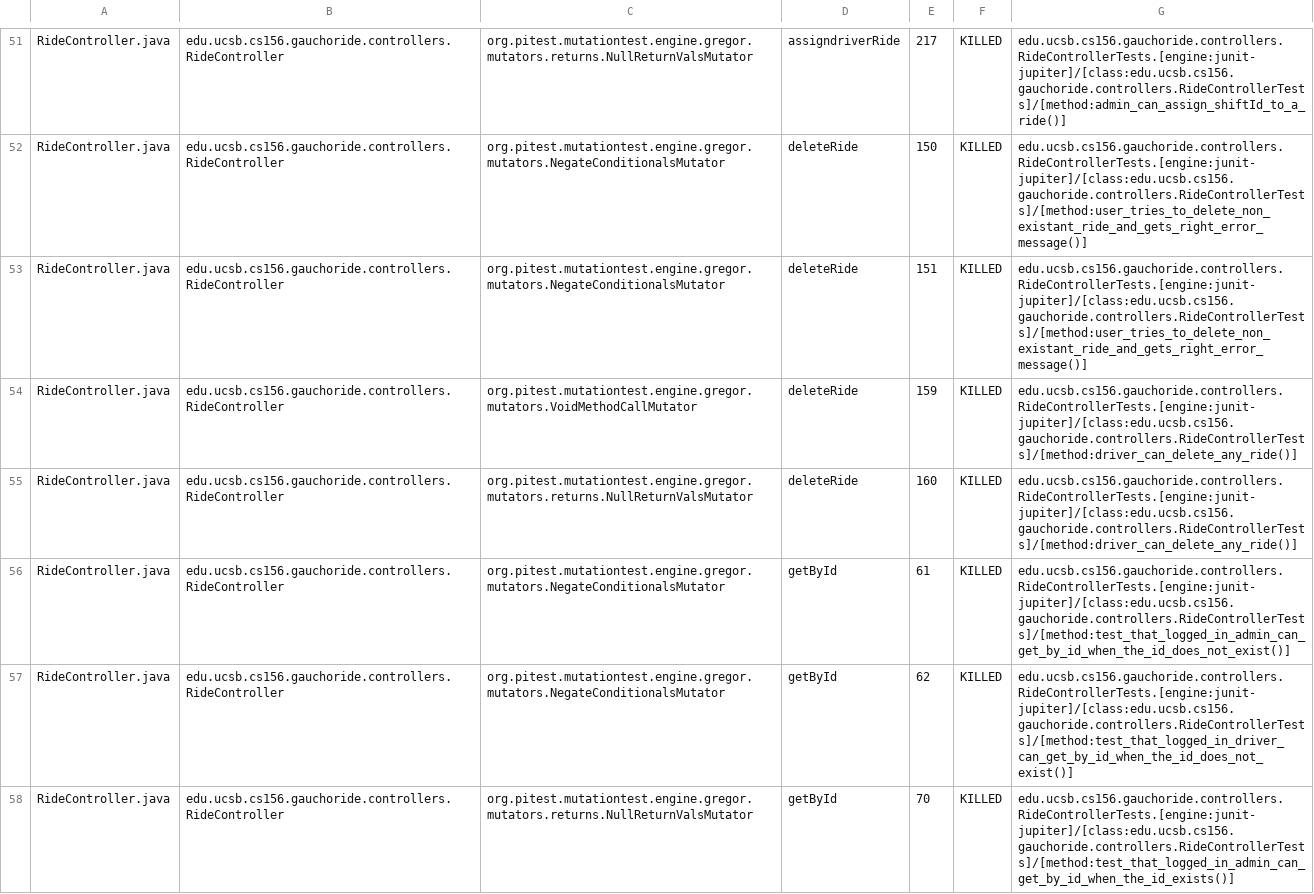
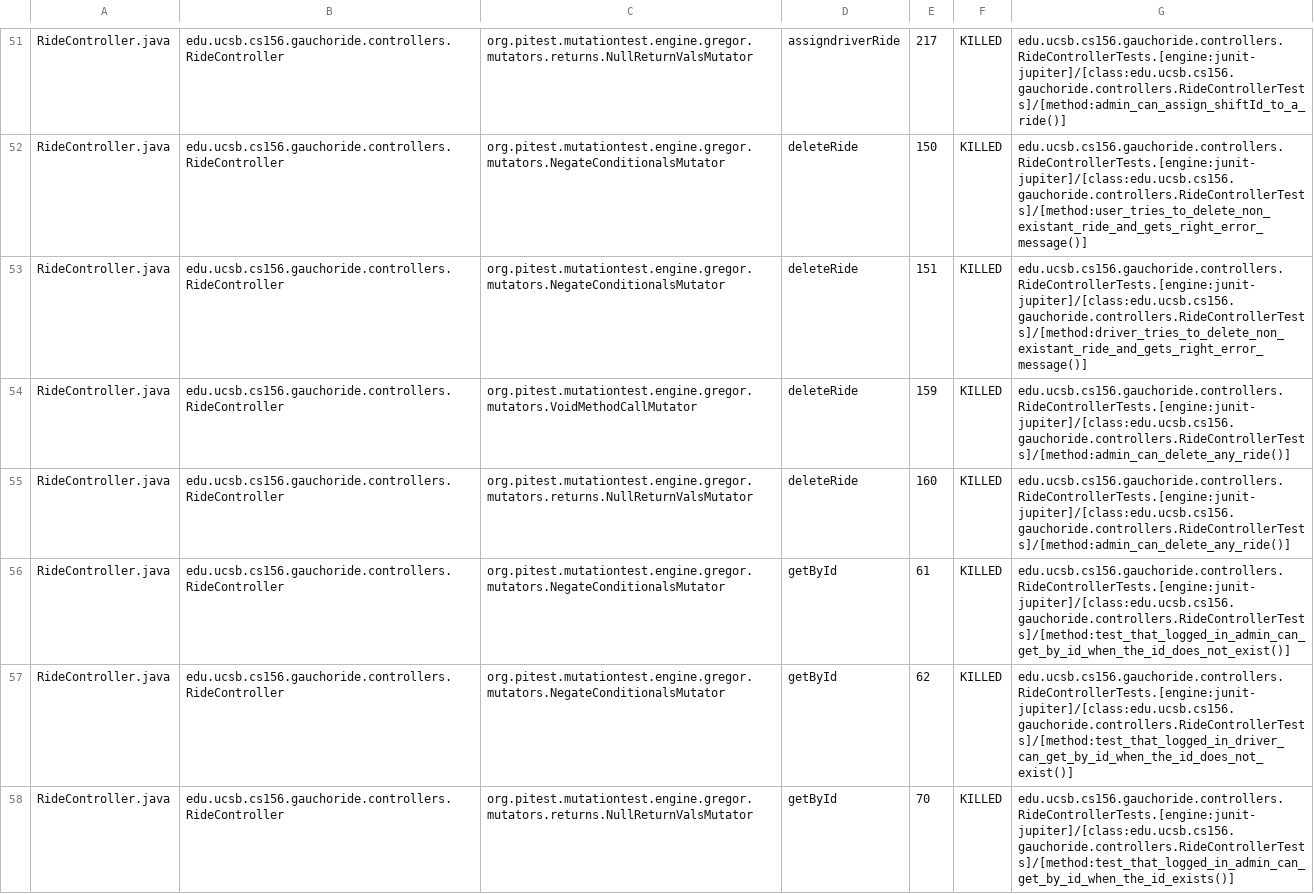
Before and after one commit to ucsb-cs156-s24/proj-gauchoride-s24-5pm-8, a CSV file: prs/24/pitest/mutations.csv, drawn as a sheet; only a part is shown, gaps mark what is left out; the diff covers the shown part only.

Commit message:
Deploying to gh-pages from @ ucsb-cs156-s24/proj-gauchoride-s24-5pm-8@f44114d5a028a553bf4d586581ee38ef6b925d1a 🚀

```diff
--- a/prs/24/pitest/mutations.csv
+++ b/prs/24/pitest/mutations.csv
@@ -52,5 +52,5 @@ RideController.java,edu.ucsb.cs156.gauchoride.controllers.RideController,org.pit
 RideController.java,edu.ucsb.cs156.gauchoride.controllers.RideController,org.pitest.mutationtest.engine.gregor.mutators.NegateConditionalsMutator,deleteRide,150,KILLED,edu.ucsb.cs156.gauchoride.controllers.RideControllerTests.[engine:junit-jupiter]/[class:edu.ucsb.cs156.gauchoride.controllers.RideControllerTests]/[method:user_tries_to_delete_non_existant_ride_and_gets_right_error_message()]
-RideController.java,edu.ucsb.cs156.gauchoride.controllers.RideController,org.pitest.mutationtest.engine.gregor.mutators.NegateConditionalsMutator,deleteRide,151,KILLED,edu.ucsb.cs156.gauchoride.controllers.RideControllerTests.[engine:junit-jupiter]/[class:edu.ucsb.cs156.gauchoride.controllers.RideControllerTests]/[method:user_tries_to_delete_non_existant_ride_and_gets_right_error_message()]
-RideController.java,edu.ucsb.cs156.gauchoride.controllers.RideController,org.pitest.mutationtest.engine.gregor.mutators.VoidMethodCallMutator,deleteRide,159,KILLED,edu.ucsb.cs156.gauchoride.controllers.RideControllerTests.[engine:junit-jupiter]/[class:edu.ucsb.cs156.gauchoride.controllers.RideControllerTests]/[method:driver_can_delete_any_ride()]
-RideController.java,edu.ucsb.cs156.gauchoride.controllers.RideController,org.pitest.mutationtest.engine.gregor.mutators.returns.NullReturnValsMutator,deleteRide,160,KILLED,edu.ucsb.cs156.gauchoride.controllers.RideControllerTests.[engine:junit-jupiter]/[class:edu.ucsb.cs156.gauchoride.controllers.RideControllerTests]/[method:driver_can_delete_any_ride()]
+RideController.java,edu.ucsb.cs156.gauchoride.controllers.RideController,org.pitest.mutationtest.engine.gregor.mutators.NegateConditionalsMutator,deleteRide,151,KILLED,edu.ucsb.cs156.gauchoride.controllers.RideControllerTests.[engine:junit-jupiter]/[class:edu.ucsb.cs156.gauchoride.controllers.RideControllerTests]/[method:driver_tries_to_delete_non_existant_ride_and_gets_right_error_message()]
+RideController.java,edu.ucsb.cs156.gauchoride.controllers.RideController,org.pitest.mutationtest.engine.gregor.mutators.VoidMethodCallMutator,deleteRide,159,KILLED,edu.ucsb.cs156.gauchoride.controllers.RideControllerTests.[engine:junit-jupiter]/[class:edu.ucsb.cs156.gauchoride.controllers.RideControllerTests]/[method:admin_can_delete_any_ride()]
+RideController.java,edu.ucsb.cs156.gauchoride.controllers.RideController,org.pitest.mutationtest.engine.gregor.mutators.returns.NullReturnValsMutator,deleteRide,160,KILLED,edu.ucsb.cs156.gauchoride.controllers.RideControllerTests.[engine:junit-jupiter]/[class:edu.ucsb.cs156.gauchoride.controllers.RideControllerTests]/[method:admin_can_delete_any_ride()]
 RideController.java,edu.ucsb.cs156.gauchoride.controllers.RideController,org.pitest.mutationtest.engine.gregor.mutators.NegateConditionalsMutator,getById,61,KILLED,edu.ucsb.cs156.gauchoride.controllers.RideControllerTests.[engine:junit-jupiter]/[class:edu.ucsb.cs156.gauchoride.controllers.RideControllerTests]/[method:test_that_logged_in_admin_can_get_by_id_when_the_id_does_not_exist()]
```
Also changed, not shown: 30 edited cells elsewhere in this file, 17 other files.
